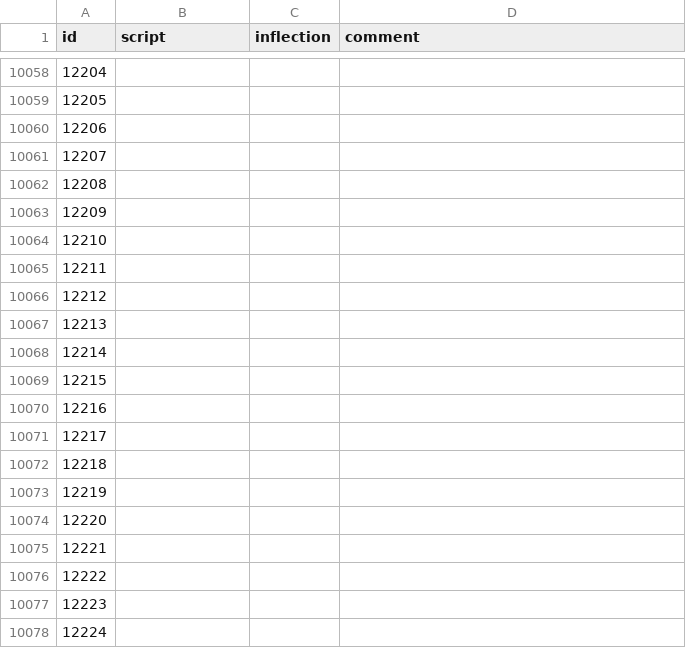
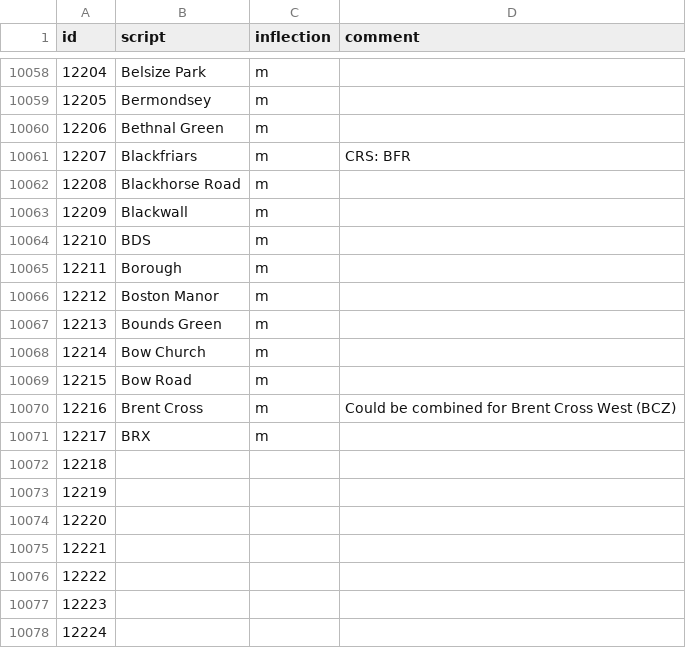
Before and after one commit to Rail-Announcements/ketech-llpa-announcements, a CSV file: Male1_transcriptions.csv, drawn as a sheet; only a part is shown, gaps mark what is left out; the diff covers the shown part only.

```diff
--- a/Male1_transcriptions.csv
+++ b/Male1_transcriptions.csv
@@ -10058,15 +10058,15 @@
-12204,,,
-12205,,,
-12206,,,
-12207,,,
-12208,,,
-12209,,,
-12210,,,
-12211,,,
-12212,,,
-12213,,,
-12214,,,
-12215,,,
-12216,,,
-12217,,,
+12204,Belsize Park,m,
+12205,Bermondsey,m,
+12206,Bethnal Green,m,
+12207,Blackfriars,m,CRS: BFR
+12208,Blackhorse Road,m,
+12209,Blackwall,m,
+12210,BDS,m,
+12211,Borough,m,
+12212,Boston Manor,m,
+12213,Bounds Green,m,
+12214,Bow Church,m,
+12215,Bow Road,m,
+12216,Brent Cross,m,Could be combined for Brent Cross West (BCZ)
+12217,BRX,m,
 12218,,,
```
Also changed, not shown: 67 edited cells elsewhere in this file.
